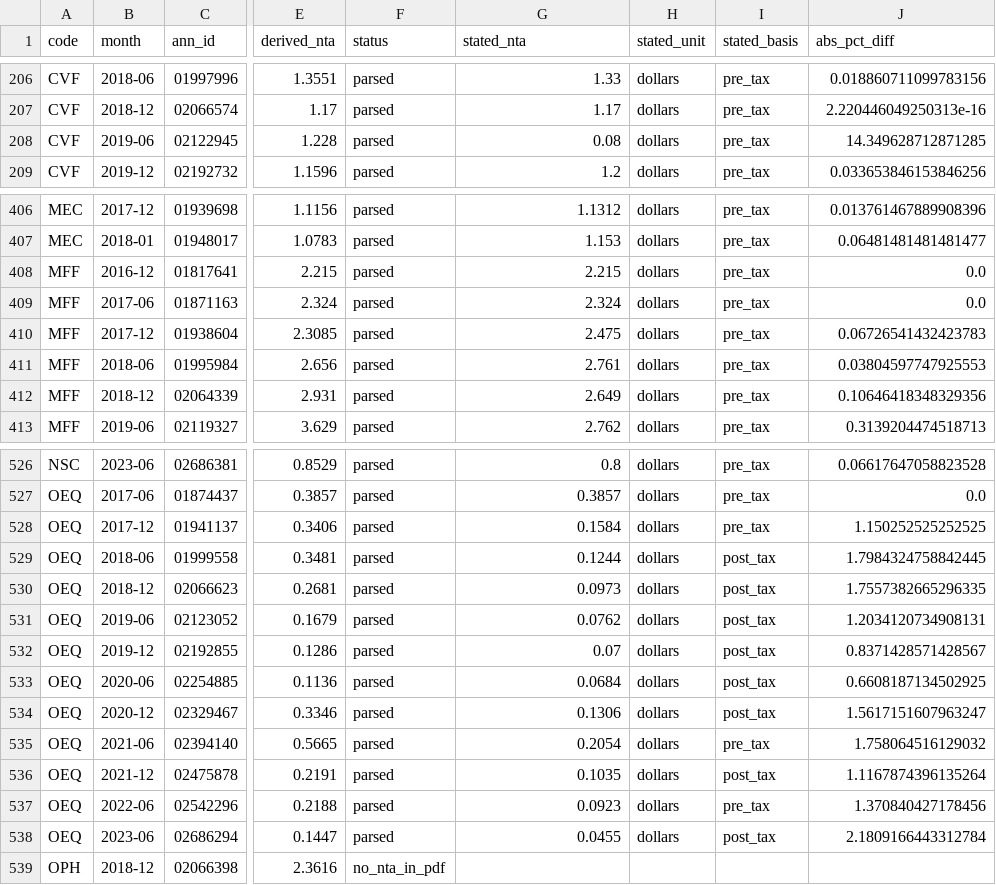
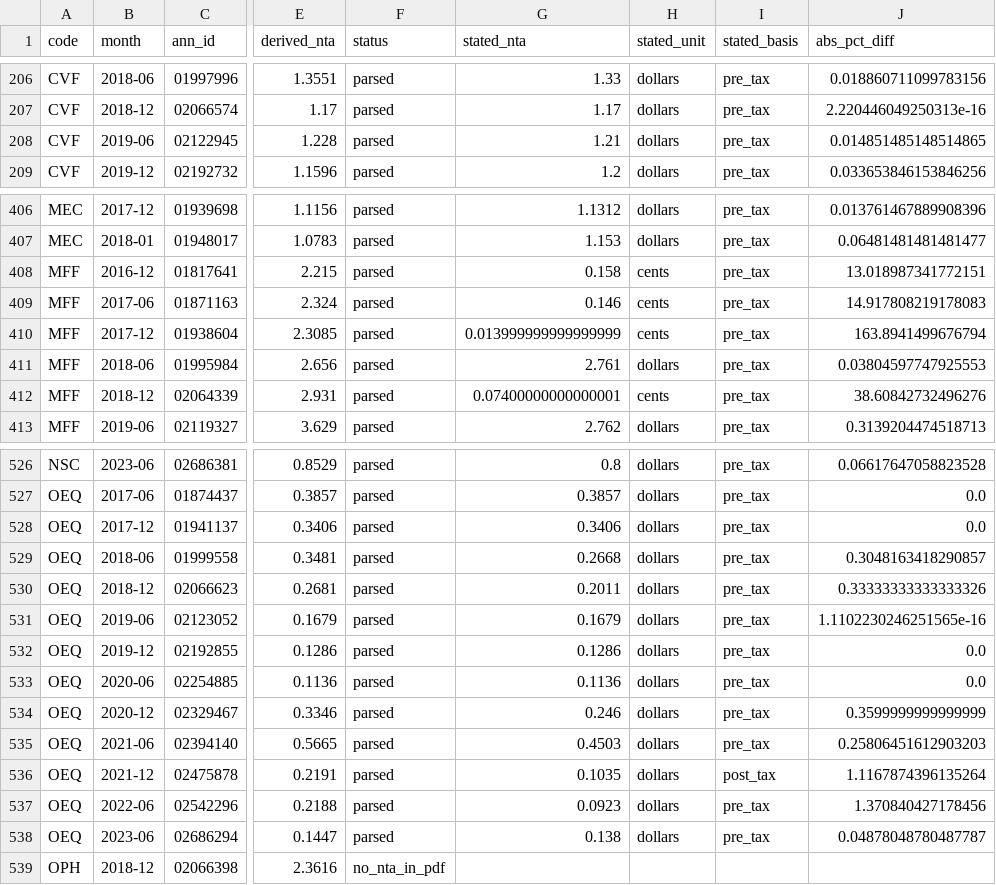
Before and after one commit to hdcapital/cef-research, a CSV file: outputs/au/au_nta_pdf_check.csv, drawn as a sheet; only a part is shown, gaps mark what is left out; the diff covers the shown part only; the diff names each change by its address in the sheet, - before the commit and + after, or states it on an @@ line.

```diff
--- a/outputs/au/au_nta_pdf_check.csv
+++ b/outputs/au/au_nta_pdf_check.csv
-G208 (stated_nta): 0.08
+G208 (stated_nta): 1.21
-J208 (abs_pct_diff): 14.349628712871285
+J208 (abs_pct_diff): 0.014851485148514865
-G408 (stated_nta): 2.215
+G408 (stated_nta): 0.158
-H408:H410 (stated_unit): dollars
+H408:H410 (stated_unit): cents
-J408 (abs_pct_diff): 0.0
+J408 (abs_pct_diff): 13.018987341772151
-G409 (stated_nta): 2.324
+G409 (stated_nta): 0.146
-J409 (abs_pct_diff): 0.0
+J409 (abs_pct_diff): 14.917808219178083
-G410 (stated_nta): 2.475
+G410 (stated_nta): 0.013999999999999999
-J410 (abs_pct_diff): 0.06726541432423783
+J410 (abs_pct_diff): 163.8941499676794
-G412 (stated_nta): 2.649
+G412 (stated_nta): 0.07400000000000001
-H412 (stated_unit): dollars
+H412 (stated_unit): cents
-J412 (abs_pct_diff): 0.10646418348329356
+J412 (abs_pct_diff): 38.60842732496276
-G528 (stated_nta): 0.1584
+G528 (stated_nta): 0.3406
-J528 (abs_pct_diff): 1.150252525252525
+J528 (abs_pct_diff): 0.0
-G529 (stated_nta): 0.1244
+G529 (stated_nta): 0.2668
-I529:I534 (stated_basis): post_tax
+I529:I534 (stated_basis): pre_tax
-J529 (abs_pct_diff): 1.7984324758842445
+J529 (abs_pct_diff): 0.3048163418290857
-G530 (stated_nta): 0.0973
+G530 (stated_nta): 0.2011
-J530 (abs_pct_diff): 1.7557382665296335
+J530 (abs_pct_diff): 0.33333333333333326
-G531 (stated_nta): 0.0762
+G531 (stated_nta): 0.1679
-J531 (abs_pct_diff): 1.2034120734908131
+J531 (abs_pct_diff): 1.1102230246251565e-16
-G532 (stated_nta): 0.07
+G532 (stated_nta): 0.1286
-J532 (abs_pct_diff): 0.8371428571428567
+J532 (abs_pct_diff): 0.0
-G533 (stated_nta): 0.0684
+G533 (stated_nta): 0.1136
-J533 (abs_pct_diff): 0.6608187134502925
+J533 (abs_pct_diff): 0.0
-G534 (stated_nta): 0.1306
+G534 (stated_nta): 0.246
-J534 (abs_pct_diff): 1.5617151607963247
+J534 (abs_pct_diff): 0.3599999999999999
-G535 (stated_nta): 0.2054
+G535 (stated_nta): 0.4503
-J535 (abs_pct_diff): 1.758064516129032
+J535 (abs_pct_diff): 0.25806451612903203
-G538 (stated_nta): 0.0455
+G538 (stated_nta): 0.138
-I538 (stated_basis): post_tax
+I538 (stated_basis): pre_tax
-J538 (abs_pct_diff): 2.1809166443312784
+J538 (abs_pct_diff): 0.04878048780487787
```
Also changed, not shown: 16 edited cells elsewhere in this file, 5 other files.
